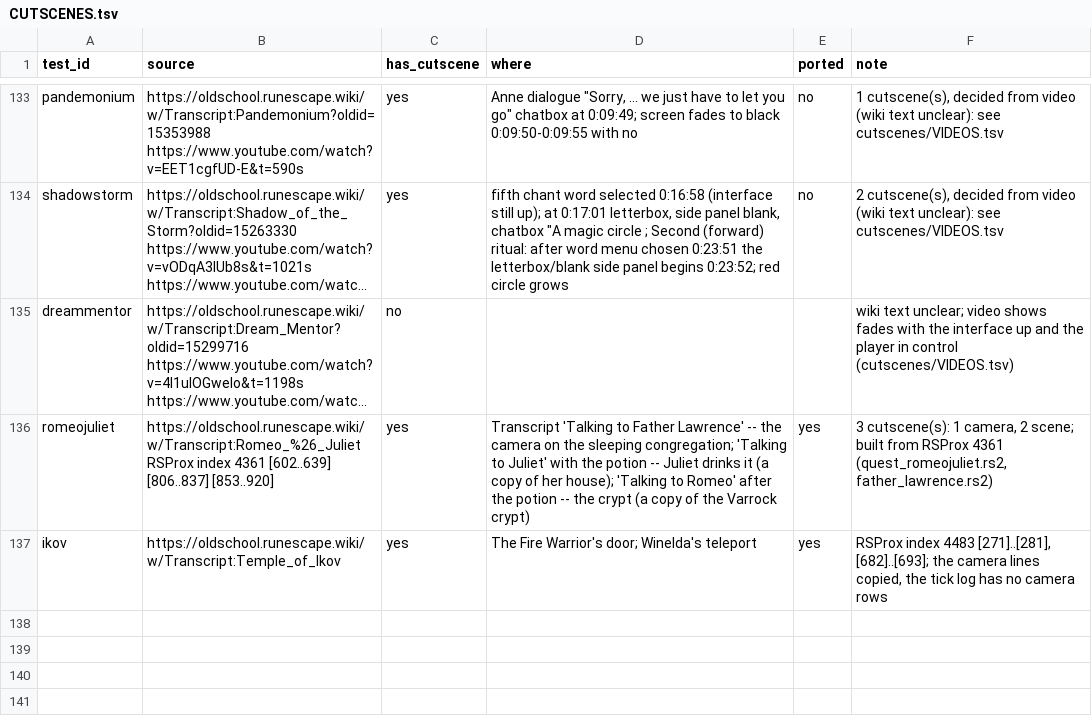
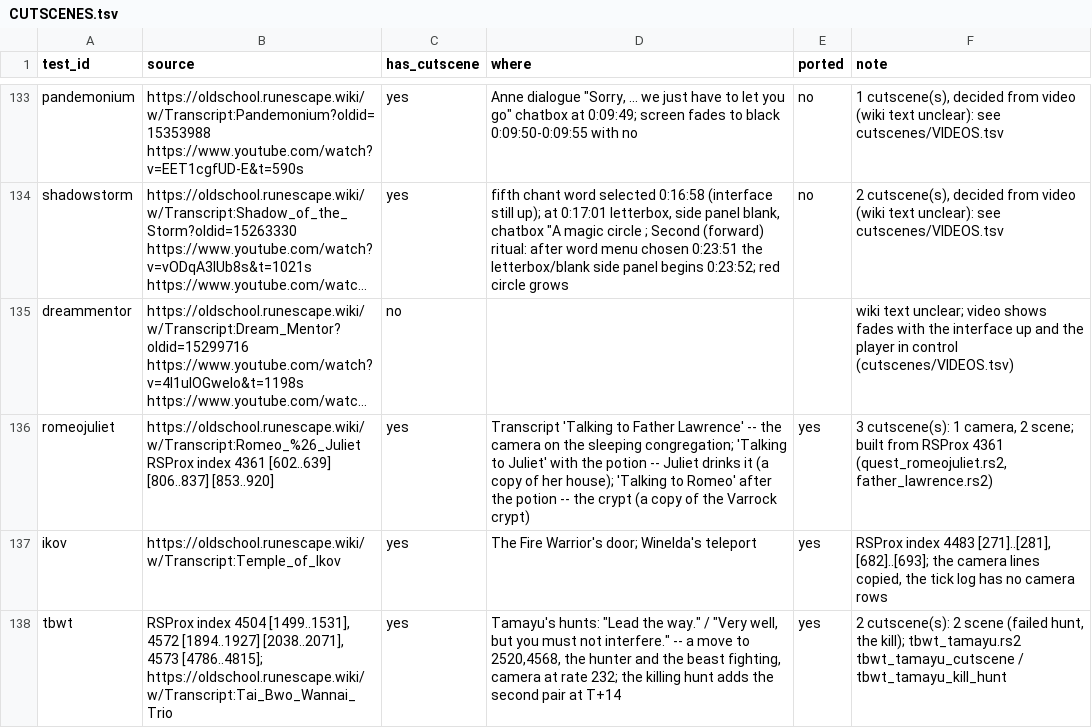
Before and after one commit to MRobertEvers/oldschool-clientc, a TSV file: docs/quests/CUTSCENES.tsv, drawn as a sheet; only a part is shown, gaps mark what is left out; long unchanged cells end in ….

```diff
--- a/docs/quests/CUTSCENES.tsv
+++ b/docs/quests/CUTSCENES.tsv
@@ -137 +137,2 @@ romeojuliet	https://oldschool.runescape.wiki/w/Transcript:Romeo_%26_Juliet RSPro
 ikov	https://oldschool.runescape.wiki/w/Transcript:Temple_of_Ikov	yes	The Fire Warrior's door; Winelda's teleport	yes	RSProx index 4483 [271]..[281], [682]..[693]; the camera lines copied, the tick log has no camera rows
+tbwt	RSProx index 4504 [1499..1531], 4572 [1894..1927] [2038..2071], 4573 [4786..4815]; https://oldschool.runescape.wiki/w/Transcript:Tai_Bwo_Wannai_Trio	yes	Tamayu's hunts: "Lead the way." / "Very well, but you must not interfere." -- a move to 2520,4568, the hunter and the beast fighting, camera at rate 232; the killing hunt adds the second pair at T+14	yes	2 cutscene(s): 2 scene (failed hunt, the kill); tbwt_tamayu.rs2 tbwt_tamayu_cutscene / tbwt_tamayu_kill_hunt
```
Also changed, not shown: 2 other files.
